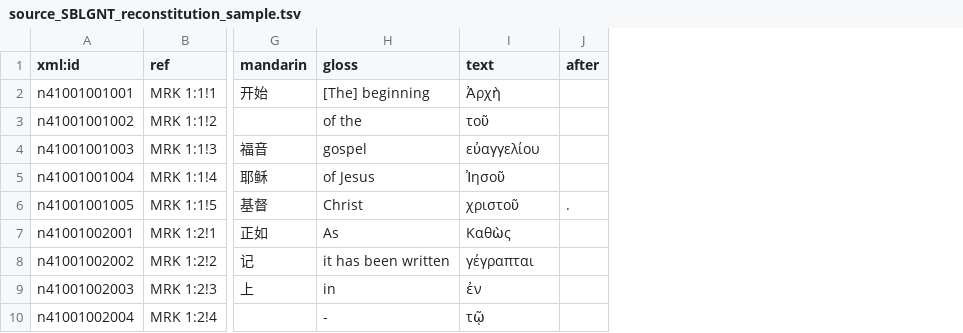
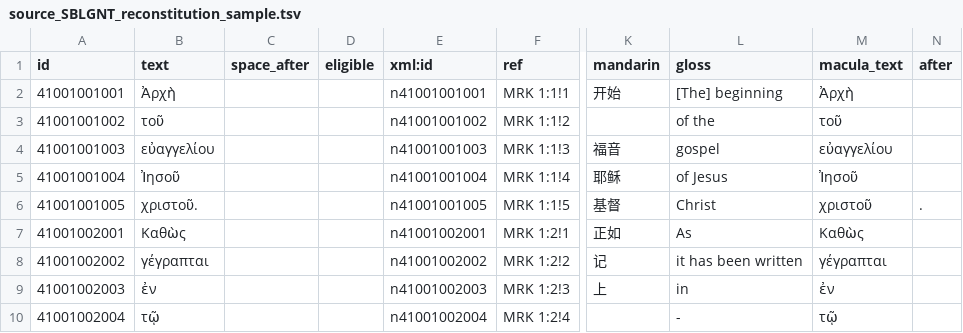
Before and after one commit to Clear-Bible/kathairo.py, a TSV file: proposals/source_SBLGNT_reconstitution_sample.tsv, drawn as a sheet; only a part is shown, gaps mark what is left out; addresses are those after the commit; the diff names each change by its address in the sheet, - before the commit and + after, or states it on an @@ line.

Commit message:
Combine macula_text and after as text, add additional columns

```diff
--- a/proposals/source_SBLGNT_reconstitution_sample.tsv
+++ b/proposals/source_SBLGNT_reconstitution_sample.tsv
+column A (id), rows 2-10: 41001001001 | 41001001002 | 41001001003 | 41001001004 | 41001001005 | 41001002001 | 41001002002 | 41001002003 | 41001002004
+column B (text), rows 2-10: Ἀρχὴ | τοῦ | εὐαγγελίου | Ἰησοῦ | χριστοῦ. | Καθὼς | γέγραπται | ἐν | τῷ
+column C (space_after), empty
+column D (eligible), empty
-M1: text
+M1: macula_text
```
